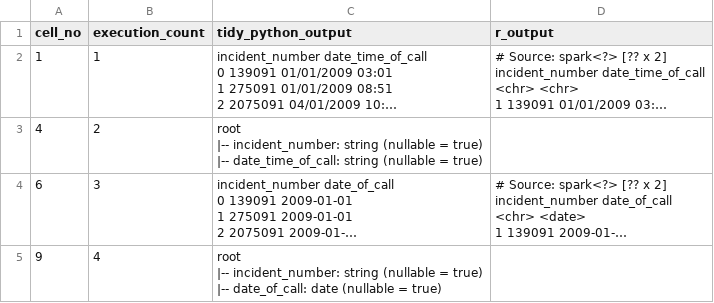
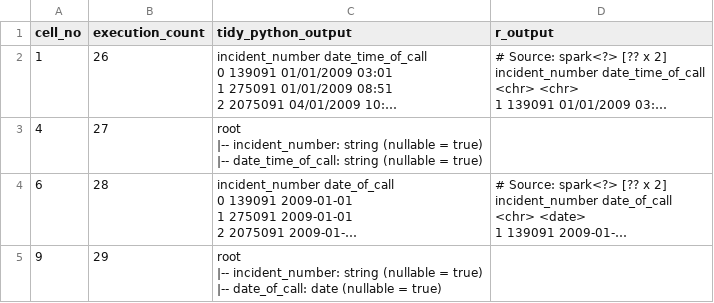
Before and after one commit to best-practice-and-impact/ons-spark, a CSV file: ons-spark/raw-notebooks/date-functions/outputs.csv, drawn as a sheet; only a part is shown; long unchanged cells end in …; the diff covers the shown part only; the diff names each change by its address in the sheet, - before the commit and + after, or states it on an @@ line.

Commit message:
Update R code and outputs

```diff
--- a/ons-spark/raw-notebooks/date-functions/outputs.csv
+++ b/ons-spark/raw-notebooks/date-functions/outputs.csv
-B2 (execution_count): 1
+B2 (execution_count): 26
-B3 (execution_count): 2
+B3 (execution_count): 27
-B4 (execution_count): 3
+B4 (execution_count): 28
-B5 (execution_count): 4
+B5 (execution_count): 29
```
Also changed, not shown: 1 added row, 2 removed rows and 16 edited cells elsewhere in this file, 1 other file.
